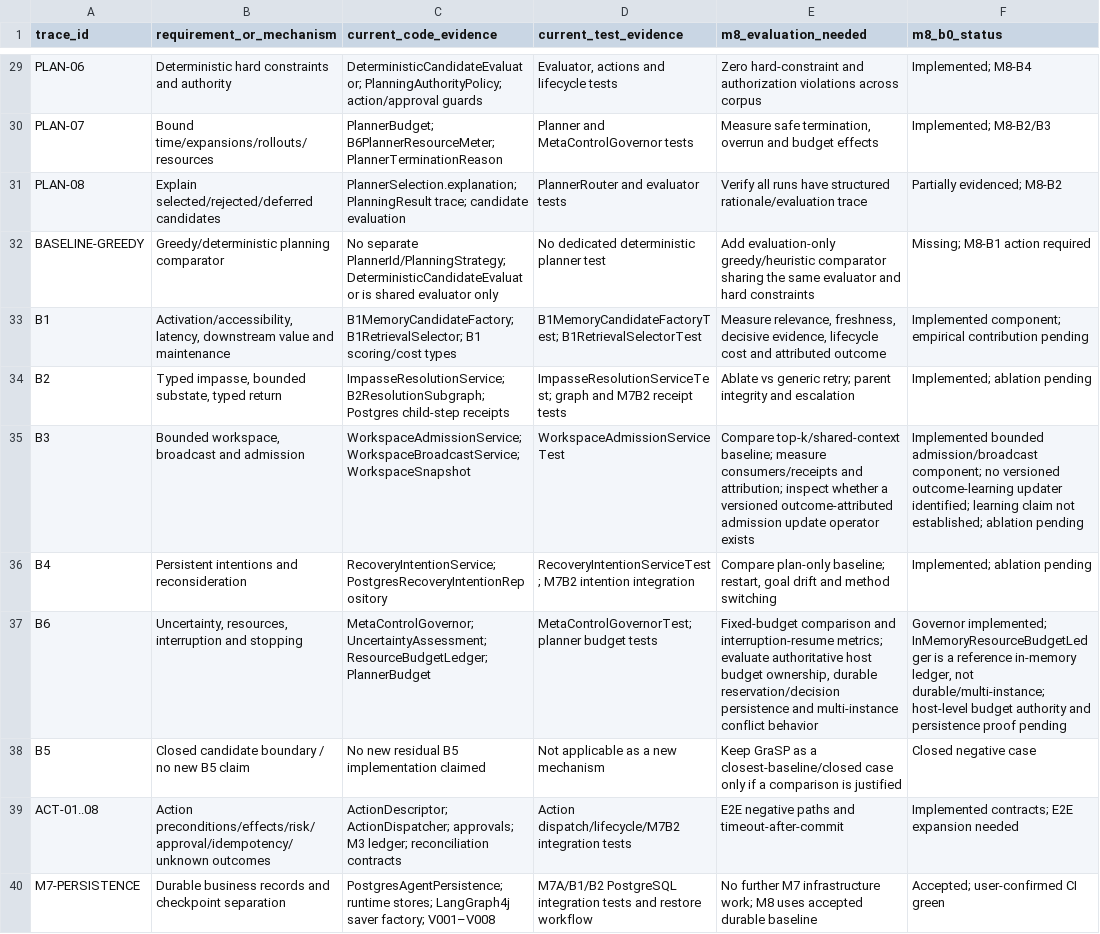
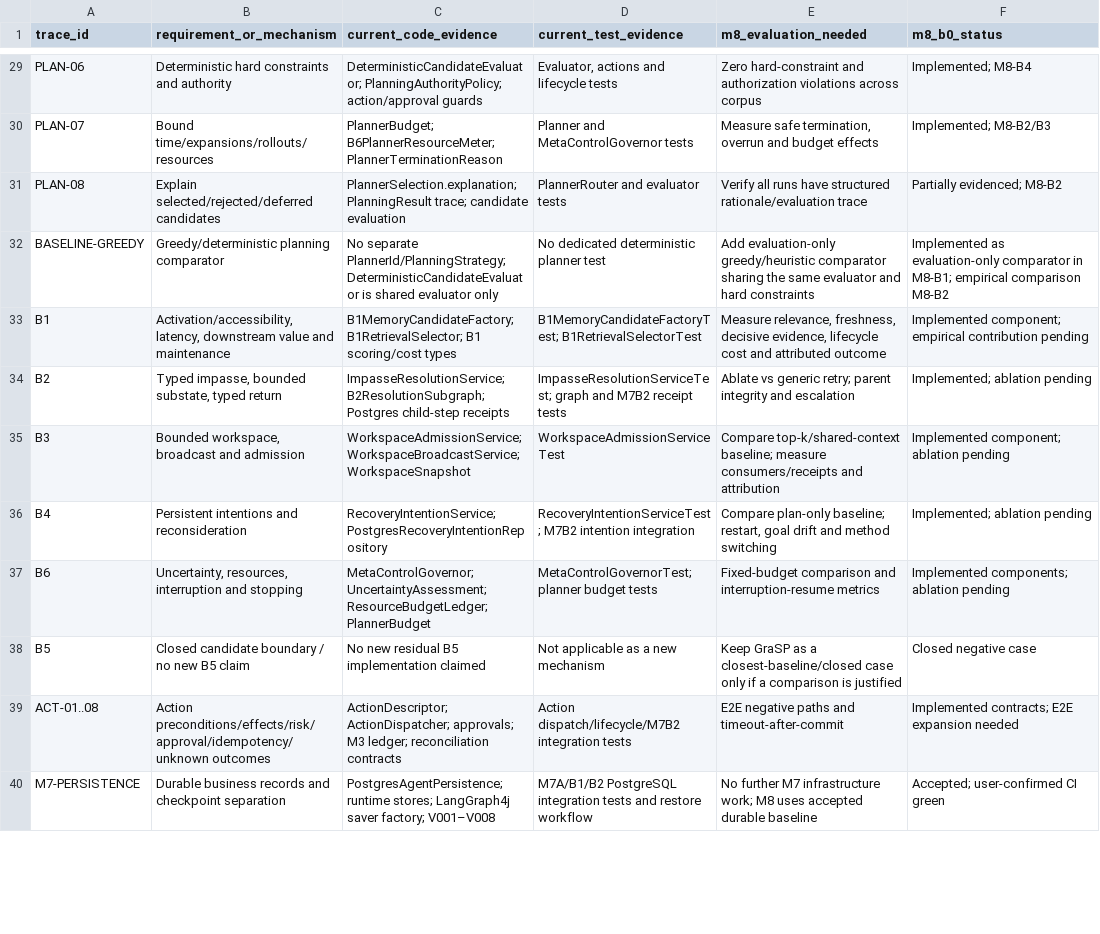
Before and after one commit to hmar000001-boop/supply-chain-agent, a CSV file: docs/phase8/M8-ARCHITECTURE-TRACEABILITY.csv, drawn as a sheet; only a part is shown, gaps mark what is left out; the diff covers the shown part only.

```diff
--- a/docs/phase8/M8-ARCHITECTURE-TRACEABILITY.csv
+++ b/docs/phase8/M8-ARCHITECTURE-TRACEABILITY.csv
@@ -31,8 +31,8 @@ PLAN-07,Bound time/expansions/rollouts/resources,PlannerBudget; B6PlannerResourc
 PLAN-08,Explain selected/rejected/deferred candidates,PlannerSelection.explanation; PlanningResult trace; candidate evaluation,PlannerRouter and evaluator tests,Verify all runs have structured rationale/evaluation trace,Partially evidenced; M8-B2
-BASELINE-GREEDY,Greedy/deterministic planning comparator,No separate PlannerId/PlanningStrategy; DeterministicCandidateEvaluator is shared evaluator only,No dedicated deterministic planner test,Add evaluation-only greedy/heuristic comparator sharing the same evaluator and hard constraints,Missing; M8-B1 action required
+BASELINE-GREEDY,Greedy/deterministic planning comparator,No separate PlannerId/PlanningStrategy; DeterministicCandidateEvaluator is shared evaluator only,No dedicated deterministic planner test,Add evaluation-only greedy/heuristic comparator sharing the same evaluator and hard constraints,Implemented as evaluation-only comparator in M8-B1; empirical comparison M8-B2
 B1,"Activation/accessibility, latency, downstream value and maintenance",B1MemoryCandidateFactory; B1RetrievalSelector; B1 scoring/cost types,B1MemoryCandidateFactoryTest; B1RetrievalSelectorTest,"Measure relevance, freshness, decisive evidence, lifecycle cost and attributed outcome",Implemented component; empirical contribution pending
 B2,"Typed impasse, bounded substate, typed return",ImpasseResolutionService; B2ResolutionSubgraph; Postgres child-step receipts,ImpasseResolutionServiceTest; graph and M7B2 receipt tests,Ablate vs generic retry; parent integrity and escalation,Implemented; ablation pending
-B3,"Bounded workspace, broadcast and admission",WorkspaceAdmissionService; WorkspaceBroadcastService; WorkspaceSnapshot,WorkspaceAdmissionServiceTest,Compare top-k/shared-context baseline; measure consumers/receipts and attribution; inspect whether a versioned outcome-attributed admission update operator exists,Implemented bounded admission/broadcast component; no versioned outcome-learning updater identified; learning claim not established; ablation pending
+B3,"Bounded workspace, broadcast and admission",WorkspaceAdmissionService; WorkspaceBroadcastService; WorkspaceSnapshot,WorkspaceAdmissionServiceTest,Compare top-k/shared-context baseline; measure consumers/receipts and attribution,Implemented component; ablation pending
 B4,Persistent intentions and reconsideration,RecoveryIntentionService; PostgresRecoveryIntentionRepository,RecoveryIntentionServiceTest; M7B2 intention integration,"Compare plan-only baseline; restart, goal drift and method switching",Implemented; ablation pending
-B6,"Uncertainty, resources, interruption and stopping",MetaControlGovernor; UncertaintyAssessment; ResourceBudgetLedger; PlannerBudget,MetaControlGovernorTest; planner budget tests,"Fixed-budget comparison and interruption-resume metrics; evaluate authoritative host budget ownership, durable reservation/decision persistence and multi-instance conflict behavior","Governor implemented; InMemoryResourceBudgetLedger is a reference in-memory ledger, not durable/multi-instance; host-level budget authority and persistence proof pending"
+B6,"Uncertainty, resources, interruption and stopping",MetaControlGovernor; UncertaintyAssessment; ResourceBudgetLedger; PlannerBudget,MetaControlGovernorTest; planner budget tests,Fixed-budget comparison and interruption-resume metrics,Implemented components; ablation pending
 B5,Closed candidate boundary / no new B5 claim,No new residual B5 implementation claimed,Not applicable as a new mechanism,Keep GraSP as a closest-baseline/closed case only if a comparison is justified,Closed negative case
```
Also changed, not shown: 1 added row and 2 edited cells elsewhere in this file, 31 other files.
